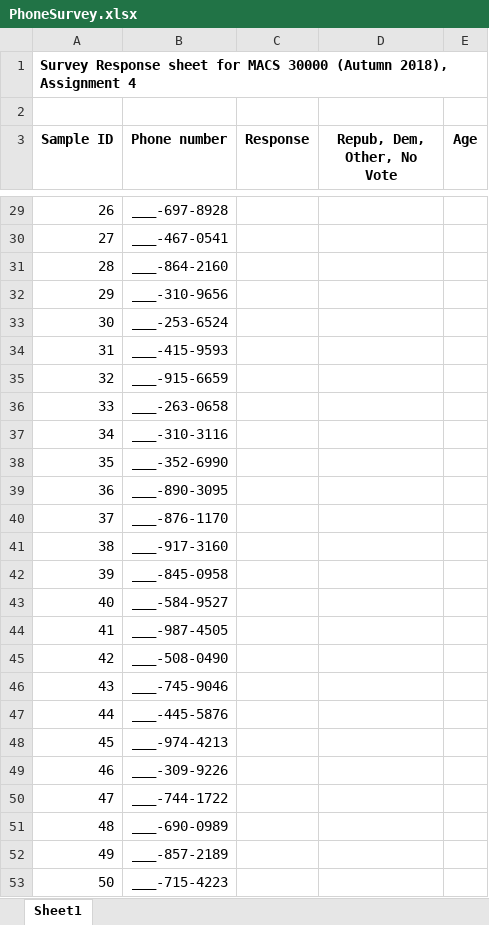
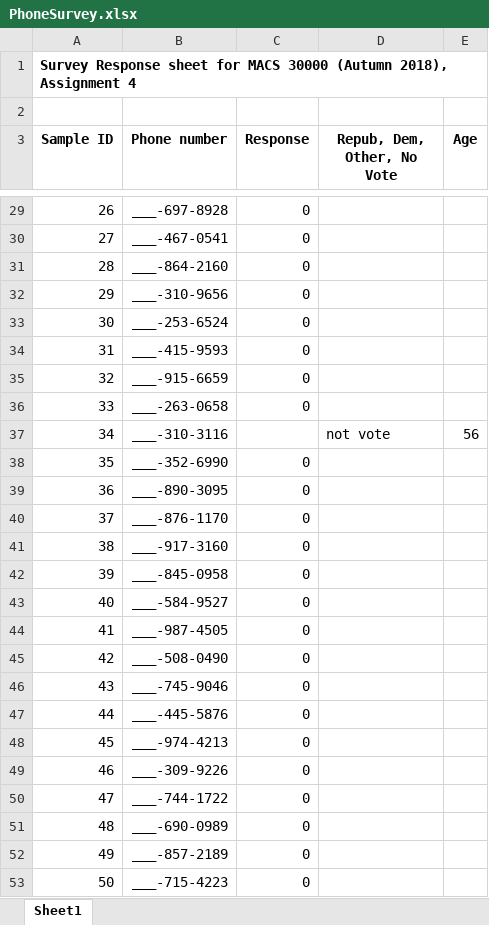
Before and after one commit to ellenhsieh/persp-analysis_A18, an Excel workbook: Assignments/A4/PhoneSurvey.xlsx, sheet Sheet1, drawn as a sheet; only a part is shown, gaps mark what is left out; values as stored, in another font and other column widths than the file's, no borders; the diff covers the shown part only; the diff names each change by its address in the sheet, - before the commit and + after, or states it on an @@ line.

```diff
--- a/Assignments/A4/PhoneSurvey.xlsx (sheet Sheet1)
+++ b/Assignments/A4/PhoneSurvey.xlsx (sheet Sheet1)
-C29:C36 (Response): (empty)
+C29:C36 (Response): 0
-D37 (Repub, Dem, Other, No Vote): (empty)
+D37 (Repub, Dem, Other, No Vote): not vote
-E37 (Age): (empty)
+E37 (Age): 56
-C38:C53 (Response): (empty)
+C38:C53 (Response): 0
```
Also changed, not shown: 27 edited cells elsewhere in this sheet, 34 other files.
